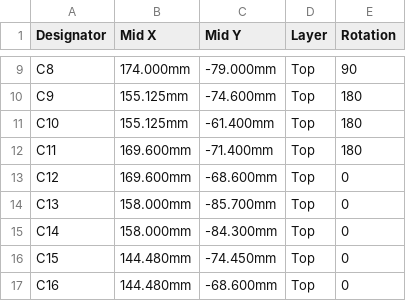
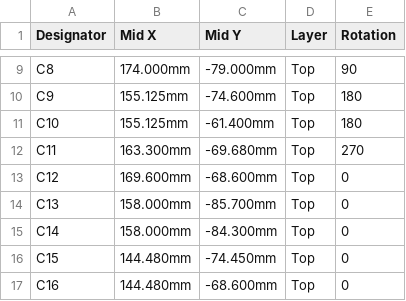
Before and after one commit to Norman0406/ClimaSense, a CSV file: hardware/fab/climasense-1.0-cpl.csv, drawn as a sheet; only a part is shown, gaps mark what is left out.

```diff
--- a/hardware/fab/climasense-1.0-cpl.csv
+++ b/hardware/fab/climasense-1.0-cpl.csv
@@ -11,3 +11,3 @@ C9,155.125mm,-74.600mm,Top,180
 C10,155.125mm,-61.400mm,Top,180
-C11,169.600mm,-71.400mm,Top,180
+C11,163.300mm,-69.680mm,Top,270
 C12,169.600mm,-68.600mm,Top,0
```
Also changed, not shown: hardware/fab/climasense-1.0-bom.csv, 19 other files.
